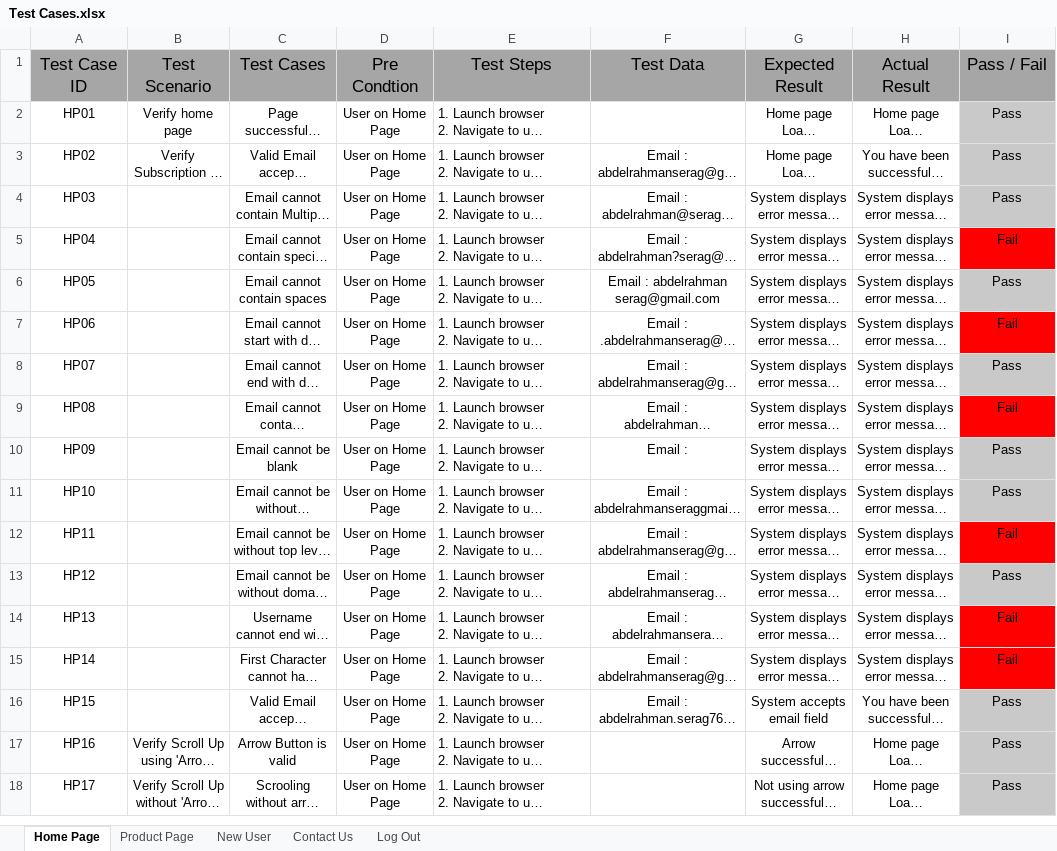
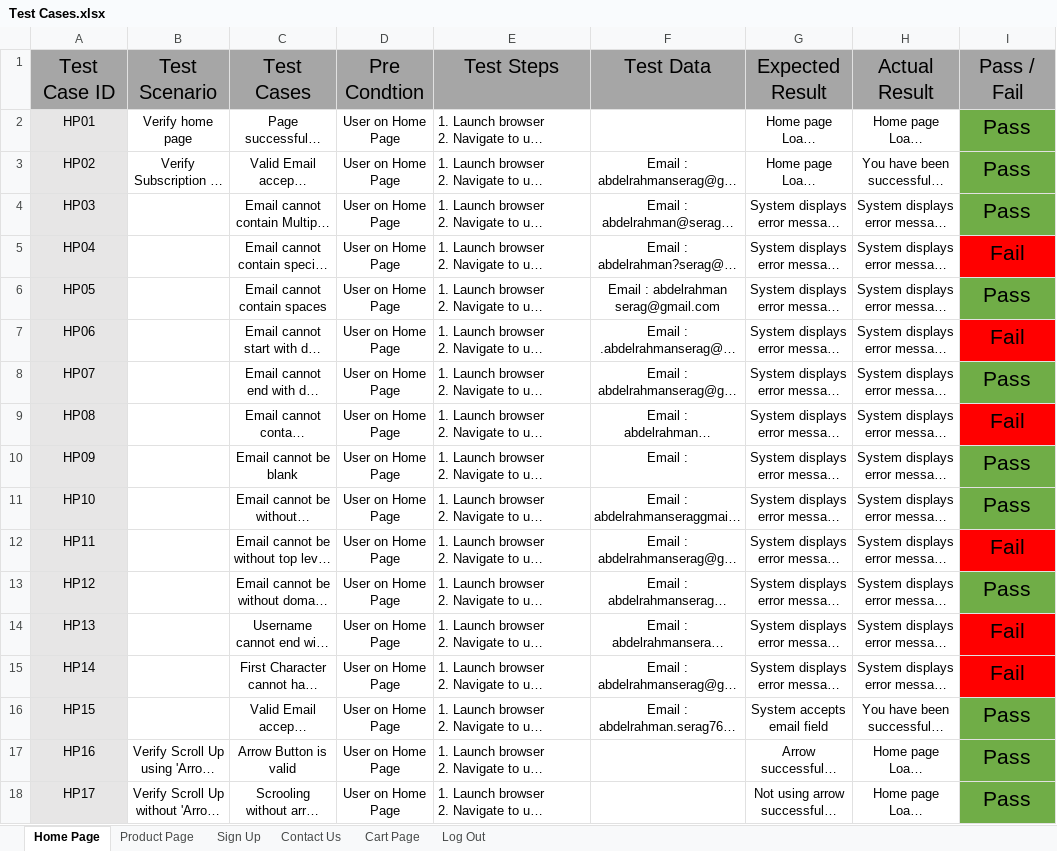
Before and after one commit to abduhMohammed/Automation_Exercise_Final_Project, an Excel workbook: Manual Testing/Test Cases.xlsx, sheet Home Page, drawn as a sheet; long unchanged cells end in …; values as stored, in another font and other column widths than the file's, no borders; the diff names each change by its address in the sheet, - before the commit and + after, or states it on an @@ line.

Commit message:
updata test cases sheet

```diff
--- a/Manual Testing/Test Cases.xlsx (sheet Home Page)
+++ b/Manual Testing/Test Cases.xlsx (sheet Home Page)
-sheet tab: New User
+sheet tab: Sign Up
+sheet tab: Cart Page
@@ A1:I1 text size: larger @@
-A2:A18 fill: none
+A2:A18 fill: #E7E6E6
@@ I2:I18 text size: larger @@
-I2:I4 fill: #C9C9C9
+I2:I4 fill: #70AD47
-I6 fill: #C9C9C9
+I6 fill: #70AD47
-I8 fill: #C9C9C9
+I8 fill: #70AD47
-I10:I11 fill: #C9C9C9
+I10:I11 fill: #70AD47
-I13 fill: #C9C9C9
+I13 fill: #70AD47
-I16:I18 fill: #C9C9C9
+I16:I18 fill: #70AD47
```
Also changed, not shown: sheet Sign Up, sheet Product Page, sheet Contact Us, sheet Log Out.
